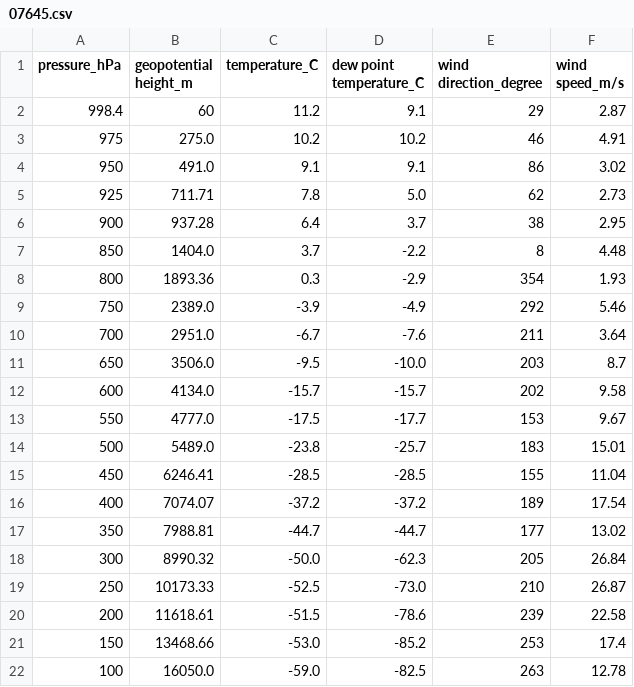
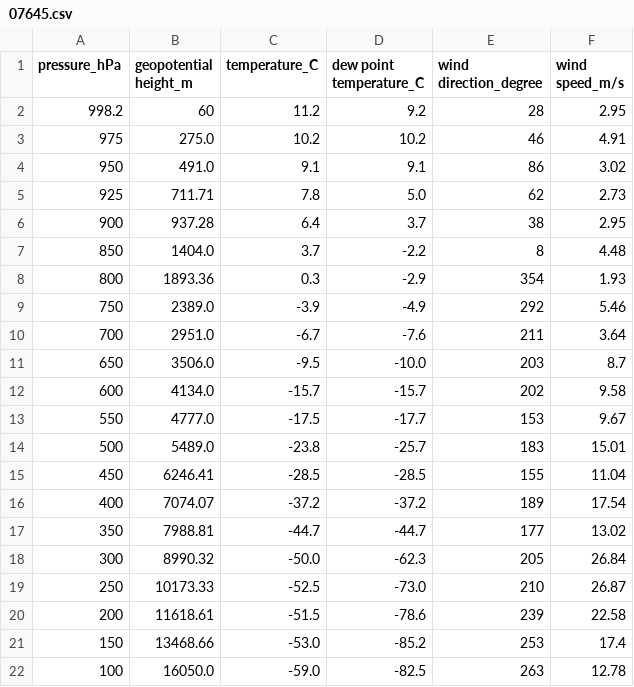
Before and after one commit to Thunder37100/Radiosondages, a CSV file: donnees/07645.csv, drawn as a sheet.

```diff
--- a/donnees/07645.csv
+++ b/donnees/07645.csv
@@ -1,3 +1,3 @@
 pressure_hPa,geopotential height_m,temperature_C,dew point temperature_C,wind direction_degree,wind speed_m/s
-998.4,60,11.2,9.1,29,2.87
+998.2,60,11.2,9.2,28,2.95
 975,275.0,10.2,10.2,46,4.91
```
Also changed, not shown: donnees/07110.csv, donnees/07145.csv, 2 other files.
